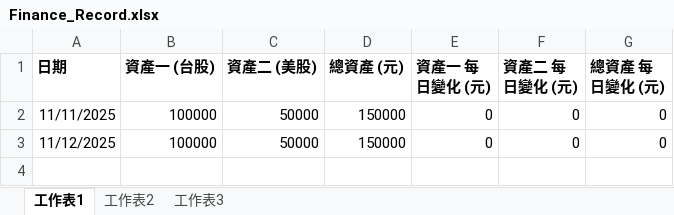
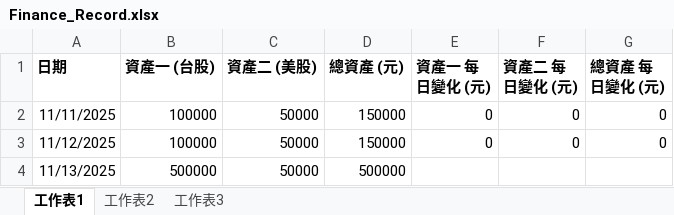
Before and after one commit to r381893/Asset_Tracker.py, an Excel workbook: Finance_Record.xlsx, sheet 工作表1, drawn as a sheet; values as stored, in another font and other column widths than the file's, no borders; the diff names each change by its address in the sheet, - before the commit and + after, or states it on an @@ line.

Commit message:
Update Finance_Record.xlsx

```diff
--- a/Finance_Record.xlsx (sheet 工作表1)
+++ b/Finance_Record.xlsx (sheet 工作表1)
+row 4: 11/13/2025 | 500000 | 50000 | 500000
```
